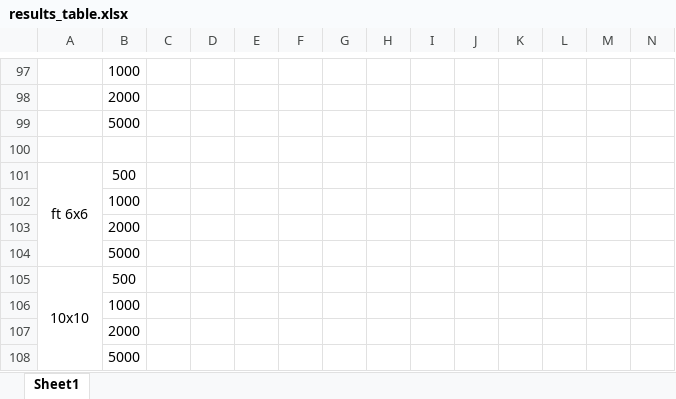
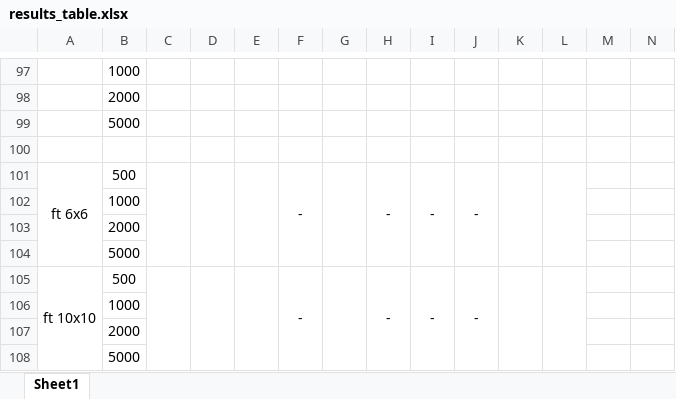
Before and after one commit to zcaicaros/L2S, an Excel workbook: test_results/results_table.xlsx, sheet Sheet1, drawn as a sheet; only a part is shown, gaps mark what is left out; values as stored, in another font and other column widths than the file's, no borders; charts and pictures and conditional formats not drawn; the diff covers the shown part only; the diff names each change by its address in the sheet, - before the commit and + after, or states it on an @@ line.

Commit message:
update_excel

```diff
--- a/test_results/results_table.xlsx (sheet Sheet1)
+++ b/test_results/results_table.xlsx (sheet Sheet1)
+C101:C104 merged
+D101:D104 merged
+E101:E104 merged
-F101: (empty)
+F101: -
+F101:F104 merged
+G101:G104 merged
-H101: (empty)
+H101: -
+H101:H104 merged
-I101: (empty)
+I101: -
+I101:I104 merged
-J101: (empty)
+J101: -
+J101:J104 merged
+K101:K104 merged
+L101:L104 merged
-A105: 10x10
+A105: ft 10x10
+C105:C108 merged
+D105:D108 merged
+E105:E108 merged
-F105: (empty)
+F105: -
+F105:F108 merged
+G105:G108 merged
-H105: (empty)
+H105: -
+H105:H108 merged
-I105: (empty)
+I105: -
+I105:I108 merged
-J105: (empty)
+J105: -
+J105:J108 merged
+K105:K108 merged
+L105:L108 merged
```
Also changed, not shown: 60 edited cells and merged cells elsewhere in this sheet.
